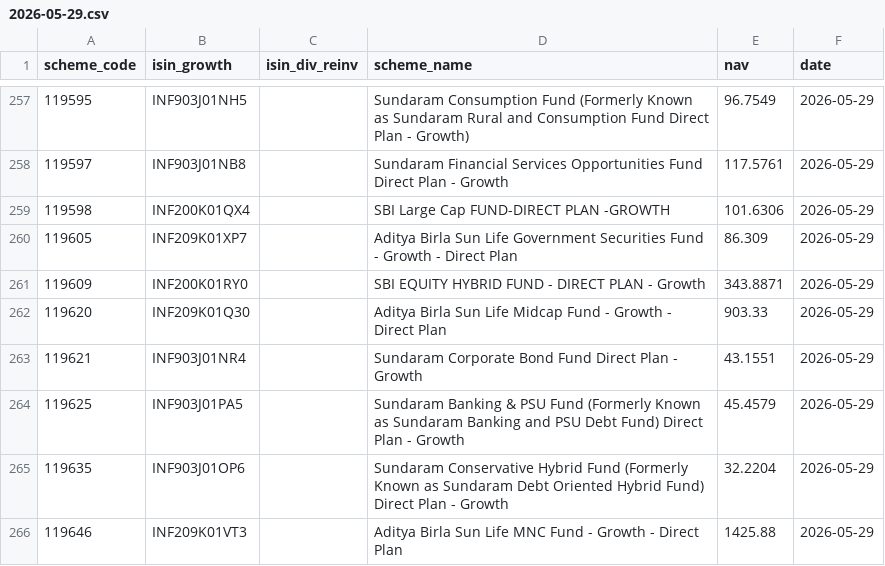
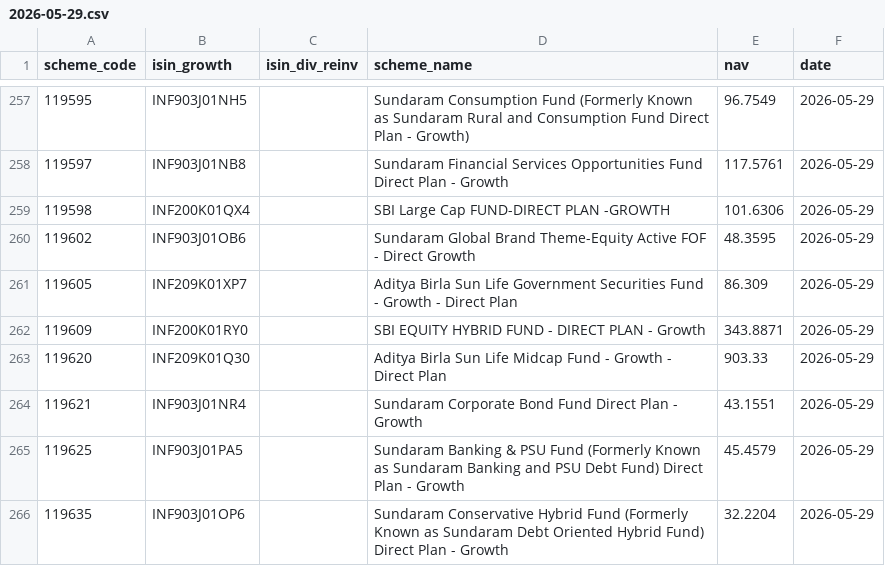
Before and after one commit to finfee-ai/nav-data-dump, a CSV file: data/daily/2026-05-29.csv, drawn as a sheet; only a part is shown, gaps mark what is left out; the shorter side is filled out with more unchanged rows.

```diff
--- a/data/daily/2026-05-29.csv
+++ b/data/daily/2026-05-29.csv
@@ -259,2 +259,3 @@ scheme_code,isin_growth,isin_div_reinv,scheme_name,nav,date
 119598,INF200K01QX4,,SBI Large Cap FUND-DIRECT PLAN -GROWTH,101.6306,2026-05-29
+119602,INF903J01OB6,,Sundaram Global Brand Theme-Equity Active FOF - Direct Growth,48.3595,2026-05-29
 119605,INF209K01XP7,,Aditya Birla Sun Life Government Securities Fund - Growth - Direct Plan,86.309,2026-05-29
```
Also changed, not shown: 3 other files.
